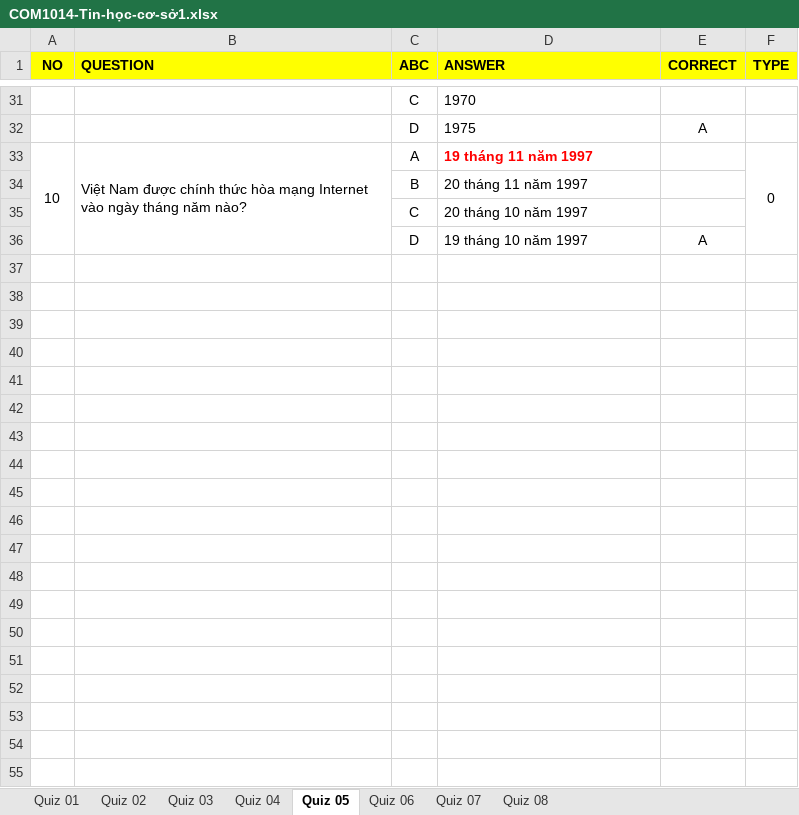
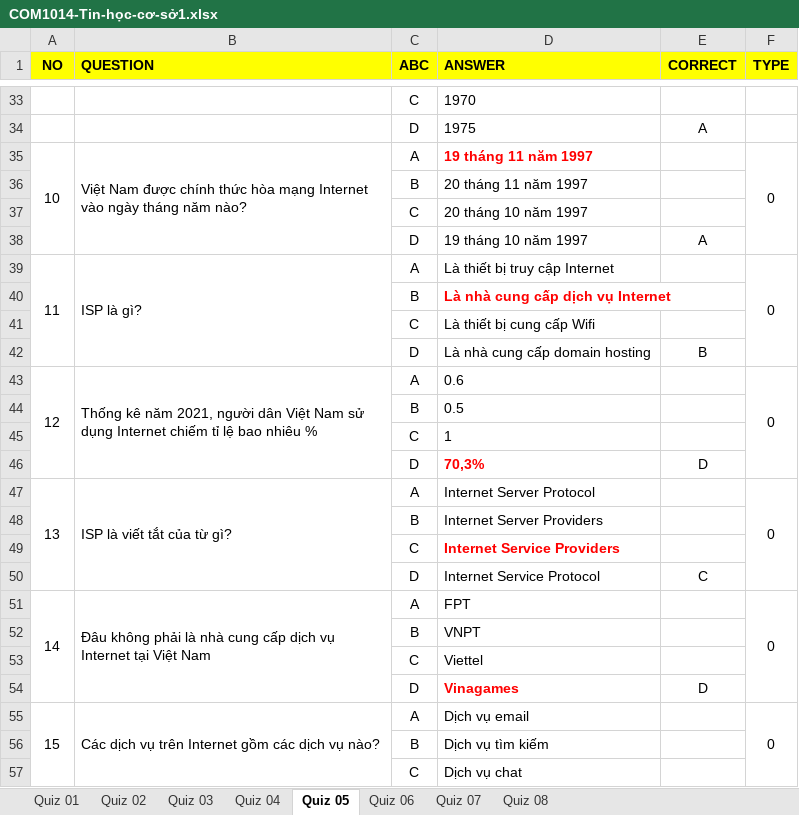
Before and after one commit to quangmai249/test_excel_xml, an Excel workbook: COM1014-Tin-học-cơ-sở1.xlsx, sheet Quiz 05, drawn as a sheet; only a part is shown, gaps mark what is left out; values as stored, in another font and other column widths than the file's, no borders; the diff covers the shown part only; the diff names each change by its address in the sheet, - before the commit and + after, or states it on an @@ line.

```diff
--- a/COM1014-Tin-học-cơ-sở1.xlsx (sheet Quiz 05)
+++ b/COM1014-Tin-học-cơ-sở1.xlsx (sheet Quiz 05)
+row 39: 11 | ISP là gì? | A | Là thiết bị truy cập Internet |  | 0
+row 40:  |  | B | Là nhà cung cấp dịch vụ Internet
+row 41:  |  | C | Là thiết bị cung cấp Wifi
+row 42:  |  | D | Là nhà cung cấp domain hosting | B
+row 43: 12 | Thống kê năm 2021, người dân Việt Nam sử dụng Internet chiếm tỉ lệ bao nhiêu % | A | 0.6 |  | 0
+row 44:  |  | B | 0.5
+row 45:  |  | C | 1
+row 46:  |  | D | 70,3% | D
+row 47: 13 | ISP là viết tắt của từ gì? | A | Internet Server Protocol |  | 0
+row 48:  |  | B | Internet Server Providers
+row 49:  |  | C | Internet Service Providers
+row 50:  |  | D | Internet Service Protocol | C
+row 51: 14 | Đâu không phải là nhà cung cấp dịch vụ Internet tại Việt Nam | A | FPT |  | 0
+row 52:  |  | B | VNPT
+row 53:  |  | C | Viettel
+row 54:  |  | D | Vinagames | D
+row 55: 15 | Các dịch vụ trên Internet gồm các dịch vụ nào? | A | Dịch vụ email |  | 0
+row 56:  |  | B | Dịch vụ tìm kiếm
+row 57:  |  | C | Dịch vụ chat
```
Also changed, not shown: 23 added rows, 8 edited cells and cell formats elsewhere in this sheet, sheet Quiz 07, sheet Quiz 06, sheet Quiz 03, sheet Quiz 04, sheet Quiz 08, sheet Quiz 02, 2 other files.
